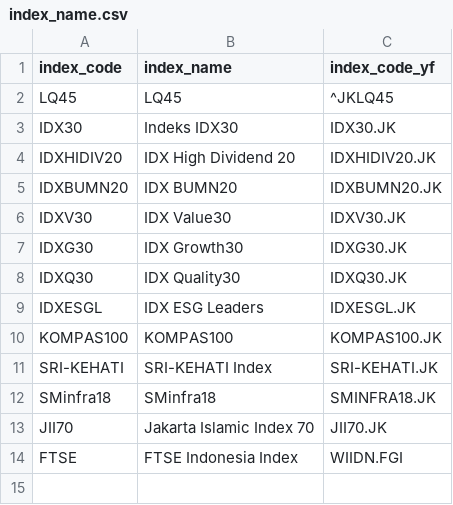
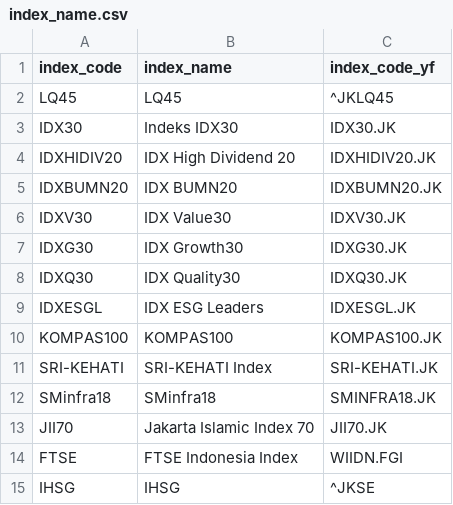
Before and after one commit to supertypeai/sectors_indices_company_list, a CSV file: index_name.csv, drawn as a sheet; the diff names each change by its address in the sheet, - before the commit and + after, or states it on an @@ line.

Commit message:
add ihsg price into pipeline

```diff
--- a/index_name.csv
+++ b/index_name.csv
+row 15: IHSG | IHSG | ^JKSE
```
Also changed, not shown: 1 other file.
